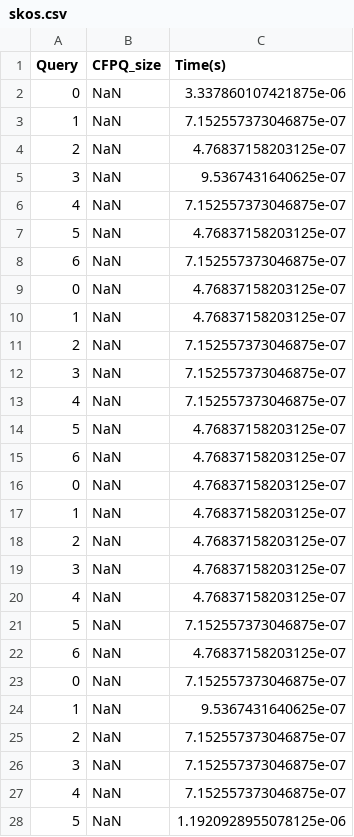
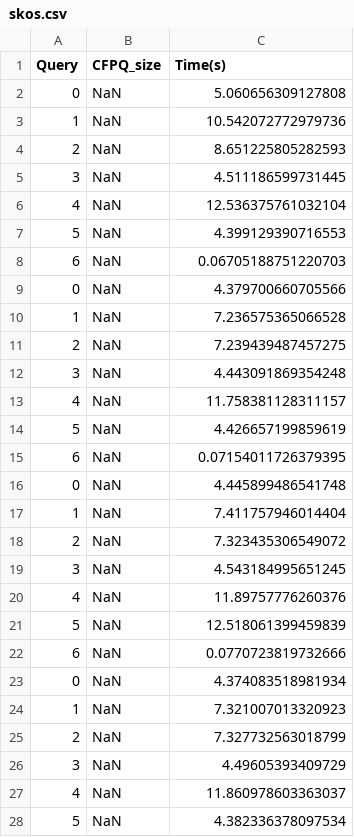
Before and after one commit to miloserdova-l/formal-lang-course, a CSV file: benchmark/cfpq_pycubool_tensor/skos.csv, drawn as a sheet; only a part is shown; the diff covers the shown part only.

```diff
--- a/benchmark/cfpq_pycubool_tensor/skos.csv
+++ b/benchmark/cfpq_pycubool_tensor/skos.csv
@@ -1,28 +1,28 @@
 Query,CFPQ_size,Time(s)
-0,NaN,3.337860107421875e-06
-1,NaN,7.152557373046875e-07
-2,NaN,4.76837158203125e-07
-3,NaN,9.5367431640625e-07
-4,NaN,7.152557373046875e-07
-5,NaN,4.76837158203125e-07
-6,NaN,7.152557373046875e-07
-0,NaN,4.76837158203125e-07
-1,NaN,4.76837158203125e-07
-2,NaN,7.152557373046875e-07
-3,NaN,7.152557373046875e-07
-4,NaN,7.152557373046875e-07
-5,NaN,4.76837158203125e-07
-6,NaN,4.76837158203125e-07
-0,NaN,4.76837158203125e-07
-1,NaN,4.76837158203125e-07
-2,NaN,4.76837158203125e-07
-3,NaN,4.76837158203125e-07
-4,NaN,4.76837158203125e-07
-5,NaN,7.152557373046875e-07
-6,NaN,4.76837158203125e-07
-0,NaN,7.152557373046875e-07
-1,NaN,9.5367431640625e-07
-2,NaN,7.152557373046875e-07
-3,NaN,7.152557373046875e-07
-4,NaN,7.152557373046875e-07
-5,NaN,1.1920928955078125e-06
+0,NaN,5.060656309127808
+1,NaN,10.542072772979736
+2,NaN,8.651225805282593
+3,NaN,4.511186599731445
+4,NaN,12.536375761032104
+5,NaN,4.399129390716553
+6,NaN,0.06705188751220703
+0,NaN,4.379700660705566
+1,NaN,7.236575365066528
+2,NaN,7.239439487457275
+3,NaN,4.443091869354248
+4,NaN,11.758381128311157
+5,NaN,4.426657199859619
+6,NaN,0.07154011726379395
+0,NaN,4.445899486541748
+1,NaN,7.411757946014404
+2,NaN,7.323435306549072
+3,NaN,4.543184995651245
+4,NaN,11.89757776260376
+5,NaN,12.518061399459839
+6,NaN,0.0770723819732666
+0,NaN,4.374083518981934
+1,NaN,7.321007013320923
+2,NaN,7.327732563018799
+3,NaN,4.49605393409729
+4,NaN,11.860978603363037
+5,NaN,4.382336378097534
```
Also changed, not shown: 43 edited cells elsewhere in this file, benchmark/cfpq_pycubool_tensor/atom_primitive.csv, benchmark/cfpq_pycubool_tensor/funding.csv, 26 other files.
